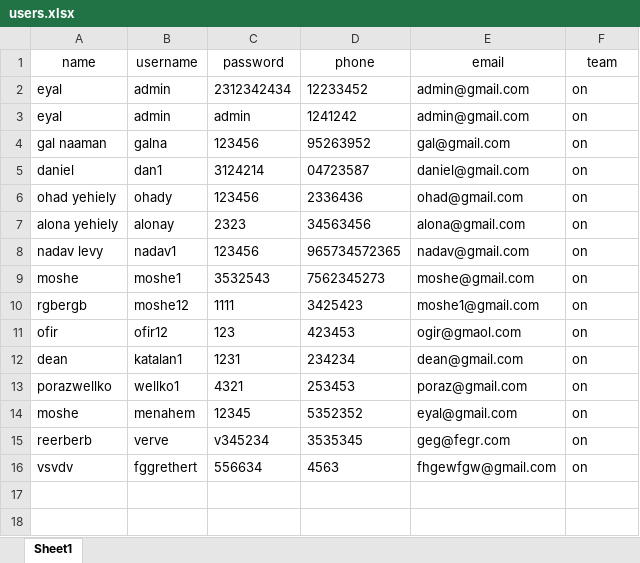
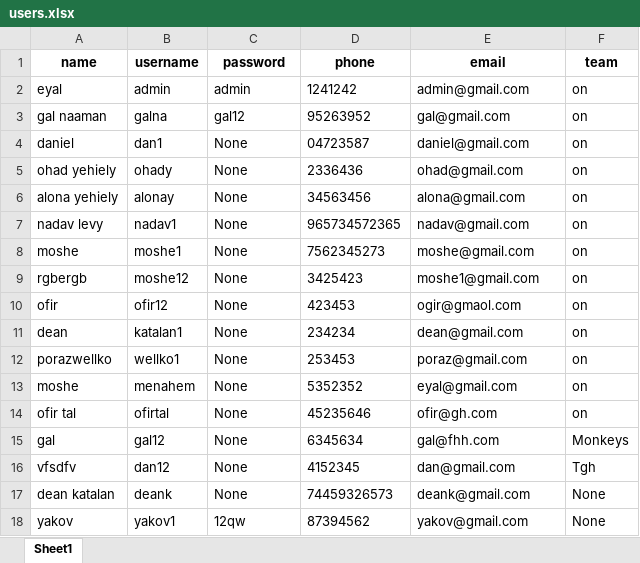
Before and after one commit to eyalyehiely/gova-warehouse, an Excel workbook: users.xlsx, sheet Sheet1, drawn as a sheet; values as stored, in another font and other column widths than the file's, no borders; removed rows and columns are numbered as before the commit, all else as after; the diff names each change by its address in the sheet, - before the commit and + after, or states it on an @@ line.

```diff
--- a/users.xlsx (sheet Sheet1)
+++ b/users.xlsx (sheet Sheet1)
-A1:F1 bold: off
+A1:F1 bold: on
-row 2: eyal | admin | 2312342434 | 12233452 | admin@gmail.com | on
-C3 (password): 123456
+C3 (password): gal12
-C4 (password): 3124214
+C4 (password): None
-C5 (password): 123456
+C5 (password): None
-C6 (password): 2323
+C6 (password): None
-C7 (password): 123456
+C7 (password): None
-C8 (password): 3532543
+C8 (password): None
-C9 (password): 1111
+C9 (password): None
-C10 (password): 123
+C10 (password): None
-C11 (password): 1231
+C11 (password): None
-C12 (password): 4321
+C12 (password): None
-C13 (password): 12345
+C13 (password): None
-row 15: reerberb | verve | v345234 | 3535345 | geg@fegr.com | on
-row 16: vsvdv | fggrethert | 556634 | 4563 | fhgewfgw@gmail.com | on
+row 14: ofir tal | ofirtal | None | 45235646 | ofir@gh.com | on
+row 15: gal | gal12 | None | 6345634 | gal@fhh.com | Monkeys
+row 16: vfsdfv | dan12 | None | 4152345 | dan@gmail.com | Tgh
+row 17: dean katalan | deank | None | 74459326573 | deank@gmail.com | None
+row 18: yakov | yakov1 | 12qw | 87394562 | yakov@gmail.com | None
```
Also changed, not shown: 18 other files.
